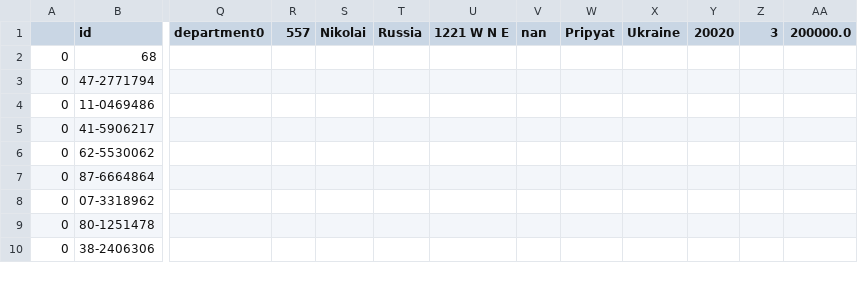
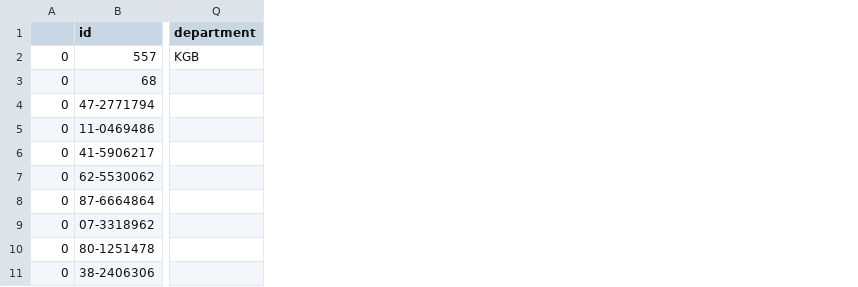
Before and after one commit to danieljohnson107/EmpDat-Payroll, a CSV file: Experiments/employees.csv, drawn as a sheet; only a part is shown, gaps mark what is left out; removed rows and columns are numbered as before the commit, all else as after; rows hold the shown columns only; the diff covers the shown part only; the diff names each change by its address in the sheet, - before the commit and + after, or states it on an @@ line.

Commit message:
Had a bug when saving the csv that would combine the first line and the first employee's data

```diff
--- a/Experiments/employees.csv
+++ b/Experiments/employees.csv
-column Q (department0), empty
-column R (557), empty
-column S (Nikolai), empty
-column T (Russia), empty
-column U (1221 W N E), empty
-column V (nan), empty
-column W (Pripyat), empty
-column X (Ukraine), empty
-column Y (20020), empty
-column Z (3), empty
-column AA (200000.0), empty
+column Q (department), empty
+row 2: 0 | 557 | KGB
```
Also changed, not shown: 6 removed columns elsewhere in this file, 2 other files.
